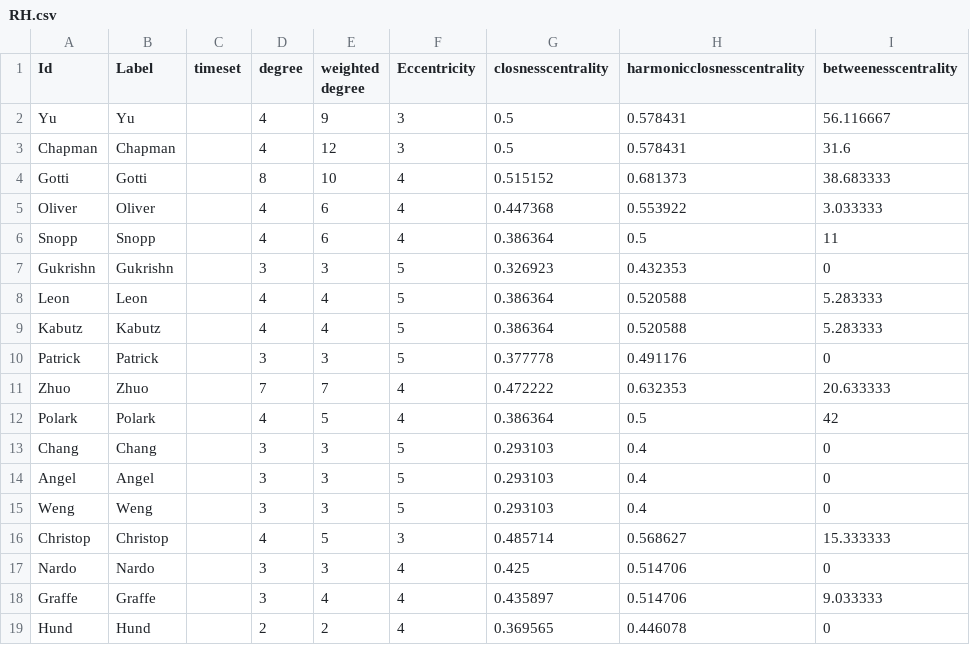
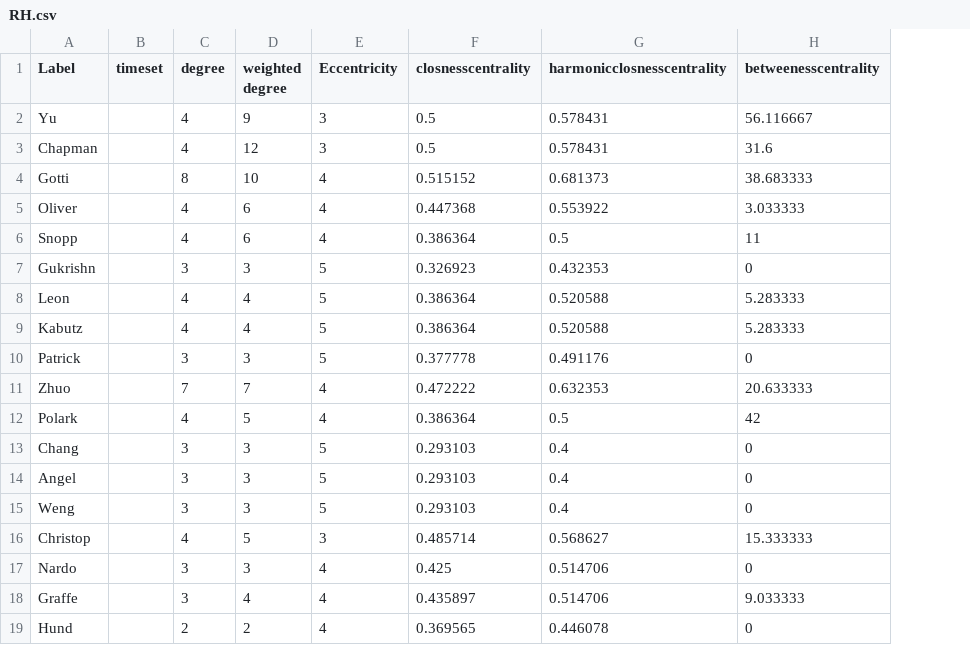
Before and after one commit to victorcasi/data_science, a CSV file: SNA/RH_exercise/RH.csv, drawn as a sheet; the diff names each change by its address in the sheet, - before the commit and + after, or states it on an @@ line.

Commit message:
Update RH.csv

```diff
--- a/SNA/RH_exercise/RH.csv
+++ b/SNA/RH_exercise/RH.csv
-column A (Id), rows 2-19: Yu | Chapman | Gotti | Oliver | Snopp | Gukrishn | Leon | Kabutz | Patrick | Zhuo | Polark | Chang | Angel | Weng | Christop | Nardo | Graffe | Hund
```
